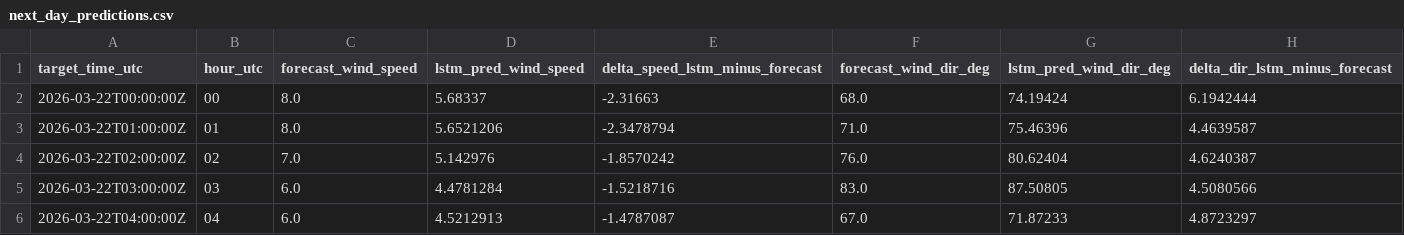
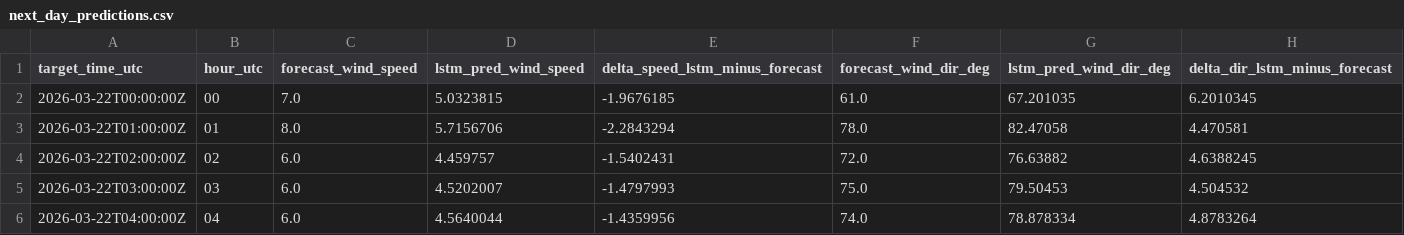
Before and after one commit to sandervancranenburgh/wind_dashboard, a CSV file: docs/next_day_predictions.csv, drawn as a sheet; only a part is shown; the diff covers the shown part only.

```diff
--- a/docs/next_day_predictions.csv
+++ b/docs/next_day_predictions.csv
@@ -1,6 +1,6 @@
 target_time_utc,hour_utc,forecast_wind_speed,lstm_pred_wind_speed,delta_speed_lstm_minus_forecast,forecast_wind_dir_deg,lstm_pred_wind_dir_deg,delta_dir_lstm_minus_forecast
-2026-03-22T00:00:00Z,00,8.0,5.68337,-2.31663,68.0,74.19424,6.1942444
-2026-03-22T01:00:00Z,01,8.0,5.6521206,-2.3478794,71.0,75.46396,4.4639587
-2026-03-22T02:00:00Z,02,7.0,5.142976,-1.8570242,76.0,80.62404,4.6240387
-2026-03-22T03:00:00Z,03,6.0,4.4781284,-1.5218716,83.0,87.50805,4.5080566
-2026-03-22T04:00:00Z,04,6.0,4.5212913,-1.4787087,67.0,71.87233,4.8723297
+2026-03-22T00:00:00Z,00,7.0,5.0323815,-1.9676185,61.0,67.201035,6.2010345
+2026-03-22T01:00:00Z,01,8.0,5.7156706,-2.2843294,78.0,82.47058,4.470581
+2026-03-22T02:00:00Z,02,6.0,4.459757,-1.5402431,72.0,76.63882,4.6388245
+2026-03-22T03:00:00Z,03,6.0,4.5202007,-1.4797993,75.0,79.50453,4.504532
+2026-03-22T04:00:00Z,04,6.0,4.5640044,-1.4359956,74.0,78.878334,4.8783264
```
Also changed, not shown: 105 edited cells elsewhere in this file, docs/current_day_predictions.csv, 5 other files.
